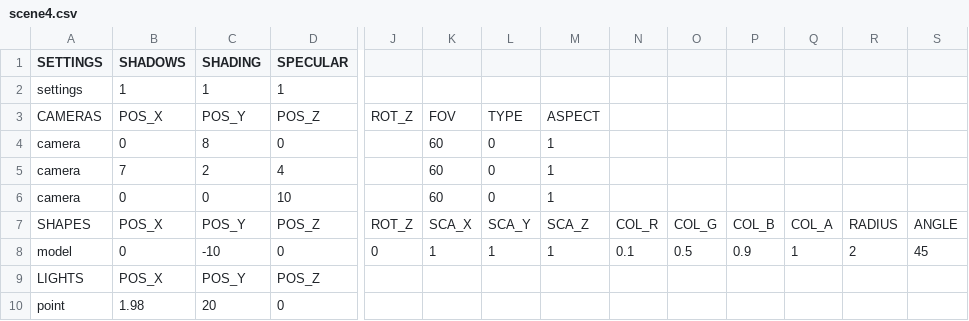
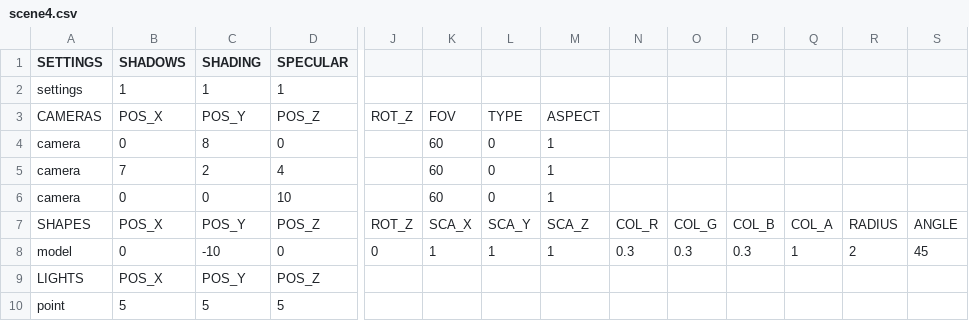
Before and after one commit to rasmusjaa/rt, a CSV file: resources/scene4.csv, drawn as a sheet; only a part is shown, gaps mark what is left out; removed rows and columns are numbered as before the commit, all else as after; rows hold the shown columns only; the diff names each change by its address in the sheet, - before the commit and + after, or states it on an @@ line.

Commit message:
shadows and shading working, no intensity yet and model hot load has problems

```diff
--- a/resources/scene4.csv
+++ b/resources/scene4.csv
-N8: 0.1
+N8: 0.3
-O8: 0.5
+O8: 0.3
-P8: 0.9
+P8: 0.3
-row 10: point | 1.98 | 20 | 0
+row 10: point | 5 | 5 | 5
```
Also changed, not shown: 5 other files.
